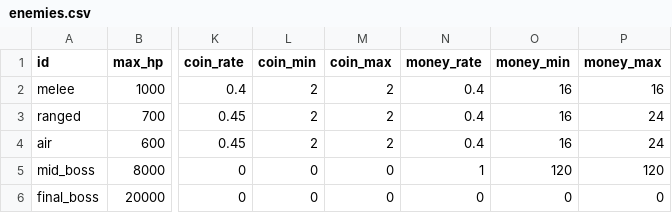
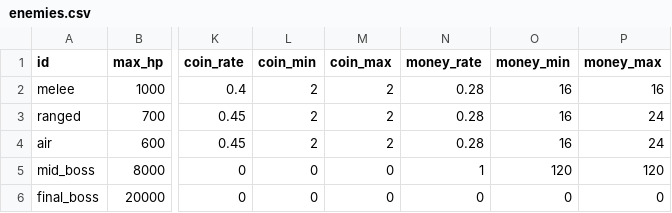
Before and after one commit to acururc/UnitySlotTower, a CSV file: Assets/UnitySlotTower/Data/Tables/enemies.csv, drawn as a sheet; only a part is shown, gaps mark what is left out; the diff names each change by its address in the sheet, - before the commit and + after, or states it on an @@ line.

```diff
--- a/Assets/UnitySlotTower/Data/Tables/enemies.csv
+++ b/Assets/UnitySlotTower/Data/Tables/enemies.csv
-N2:N4 (money_rate): 0.4
+N2:N4 (money_rate): 0.28
```
Also changed, not shown: Assets/UnitySlotTower/Data/Tables/waves.csv, 11 other files.
